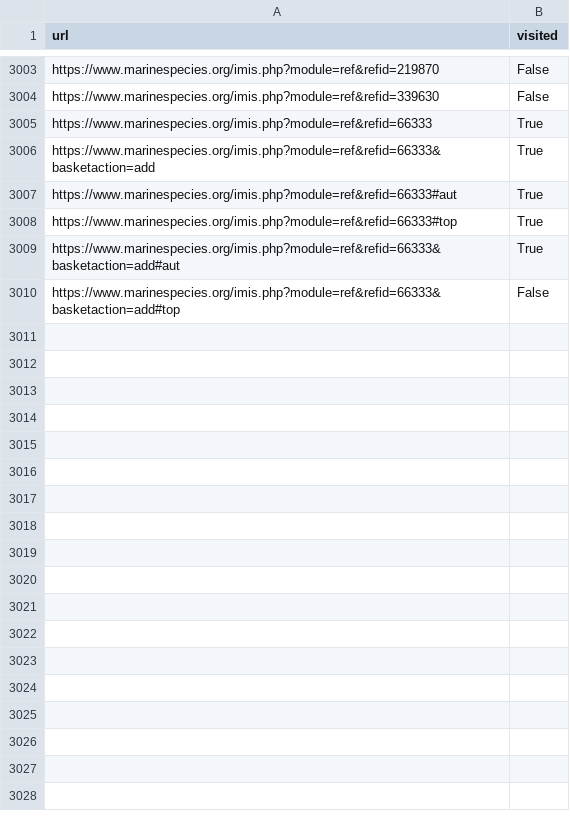
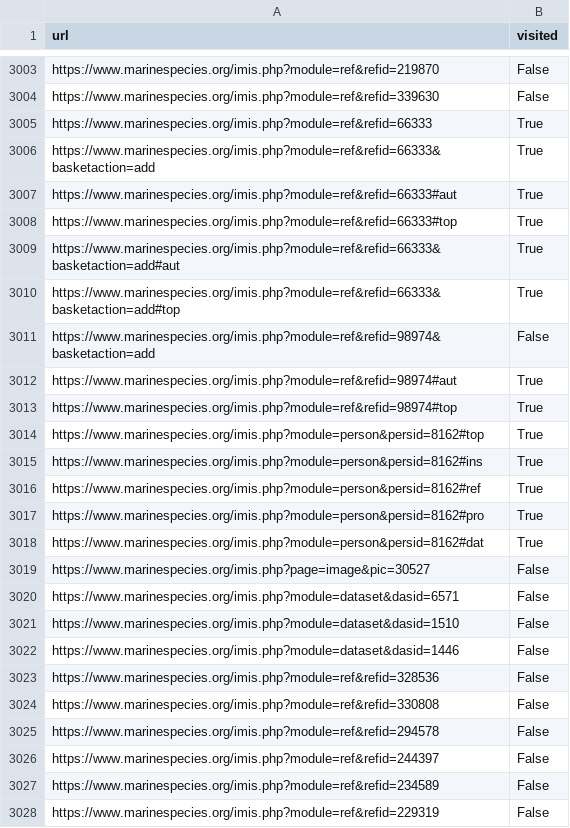
Before and after one commit to Kesehet/model_collection, a CSV file: visited_urls.csv, drawn as a sheet; only a part is shown, gaps mark what is left out; the diff covers the shown part only.

Commit message:
Update visited_urls.csv

```diff
--- a/visited_urls.csv
+++ b/visited_urls.csv
@@ -3009,2 +3009,20 @@ https://www.marinespecies.org/imis.php?module=ref&refid=66333#top,True
 https://www.marinespecies.org/imis.php?module=ref&refid=66333&basketaction=add#aut,True
-https://www.marinespecies.org/imis.php?module=ref&refid=66333&basketaction=add#top,False
+https://www.marinespecies.org/imis.php?module=ref&refid=66333&basketaction=add#top,True
+https://www.marinespecies.org/imis.php?module=ref&refid=98974&basketaction=add,False
+https://www.marinespecies.org/imis.php?module=ref&refid=98974#aut,True
+https://www.marinespecies.org/imis.php?module=ref&refid=98974#top,True
+https://www.marinespecies.org/imis.php?module=person&persid=8162#top,True
+https://www.marinespecies.org/imis.php?module=person&persid=8162#ins,True
+https://www.marinespecies.org/imis.php?module=person&persid=8162#ref,True
+https://www.marinespecies.org/imis.php?module=person&persid=8162#pro,True
+https://www.marinespecies.org/imis.php?module=person&persid=8162#dat,True
+https://www.marinespecies.org/imis.php?page=image&pic=30527,False
+https://www.marinespecies.org/imis.php?module=dataset&dasid=6571,False
+https://www.marinespecies.org/imis.php?module=dataset&dasid=1510,False
+https://www.marinespecies.org/imis.php?module=dataset&dasid=1446,False
+https://www.marinespecies.org/imis.php?module=ref&refid=328536,False
+https://www.marinespecies.org/imis.php?module=ref&refid=330808,False
+https://www.marinespecies.org/imis.php?module=ref&refid=294578,False
+https://www.marinespecies.org/imis.php?module=ref&refid=244397,False
+https://www.marinespecies.org/imis.php?module=ref&refid=234589,False
+https://www.marinespecies.org/imis.php?module=ref&refid=229319,False
```
Also changed, not shown: 42 added rows and 2 edited cells elsewhere in this file.
